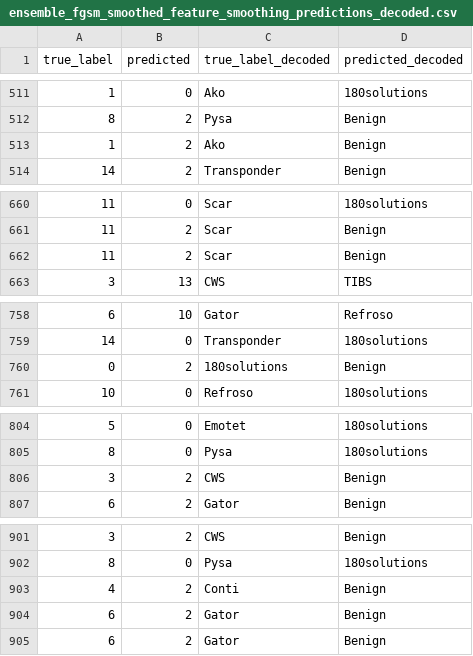
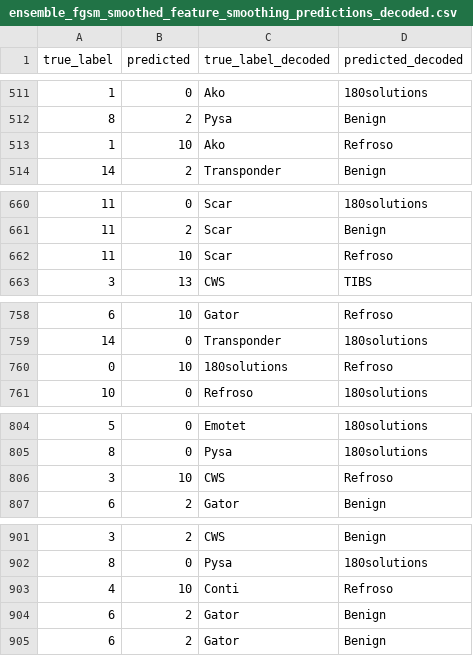
Before and after one commit to UniSA-ICT-2025-SP1-P2/capstone_project, a CSV file: prototype/defence_prototype/results/ensemble_fgsm_smoothed_feature_smoothing_predictions_decoded.csv, drawn as a sheet; only a part is shown, gaps mark what is left out; the diff covers the shown part only.

```diff
--- a/prototype/defence_prototype/results/ensemble_fgsm_smoothed_feature_smoothing_predictions_decoded.csv
+++ b/prototype/defence_prototype/results/ensemble_fgsm_smoothed_feature_smoothing_predictions_decoded.csv
@@ -512,3 +512,3 @@ true_label,predicted,true_label_decoded,predicted_decoded
 8,2,Pysa,Benign
-1,2,Ako,Benign
+1,10,Ako,Refroso
 14,2,Transponder,Benign
@@ -661,3 +661,3 @@ true_label,predicted,true_label_decoded,predicted_decoded
 11,2,Scar,Benign
-11,2,Scar,Benign
+11,10,Scar,Refroso
 3,13,CWS,TIBS
@@ -759,3 +759,3 @@ true_label,predicted,true_label_decoded,predicted_decoded
 14,0,Transponder,180solutions
-0,2,180solutions,Benign
+0,10,180solutions,Refroso
 10,0,Refroso,180solutions
@@ -805,3 +805,3 @@ true_label,predicted,true_label_decoded,predicted_decoded
 8,0,Pysa,180solutions
-3,2,CWS,Benign
+3,10,CWS,Refroso
 6,2,Gator,Benign
@@ -902,3 +902,3 @@ true_label,predicted,true_label_decoded,predicted_decoded
 8,0,Pysa,180solutions
-4,2,Conti,Benign
+4,10,Conti,Refroso
 6,2,Gator,Benign
```
Also changed, not shown: 10 added rows, 10 removed rows, 2 moved rows and 8 edited cells elsewhere in this file, prototype/defence_prototype/results/ensemble_clean_smoothed_feature_smoothing_predictions_decoded.csv, prototype/defence_prototype/results/ensemble_pgd_smoothed_feature_smoothing_predictions_decoded.csv, 16 other files.
